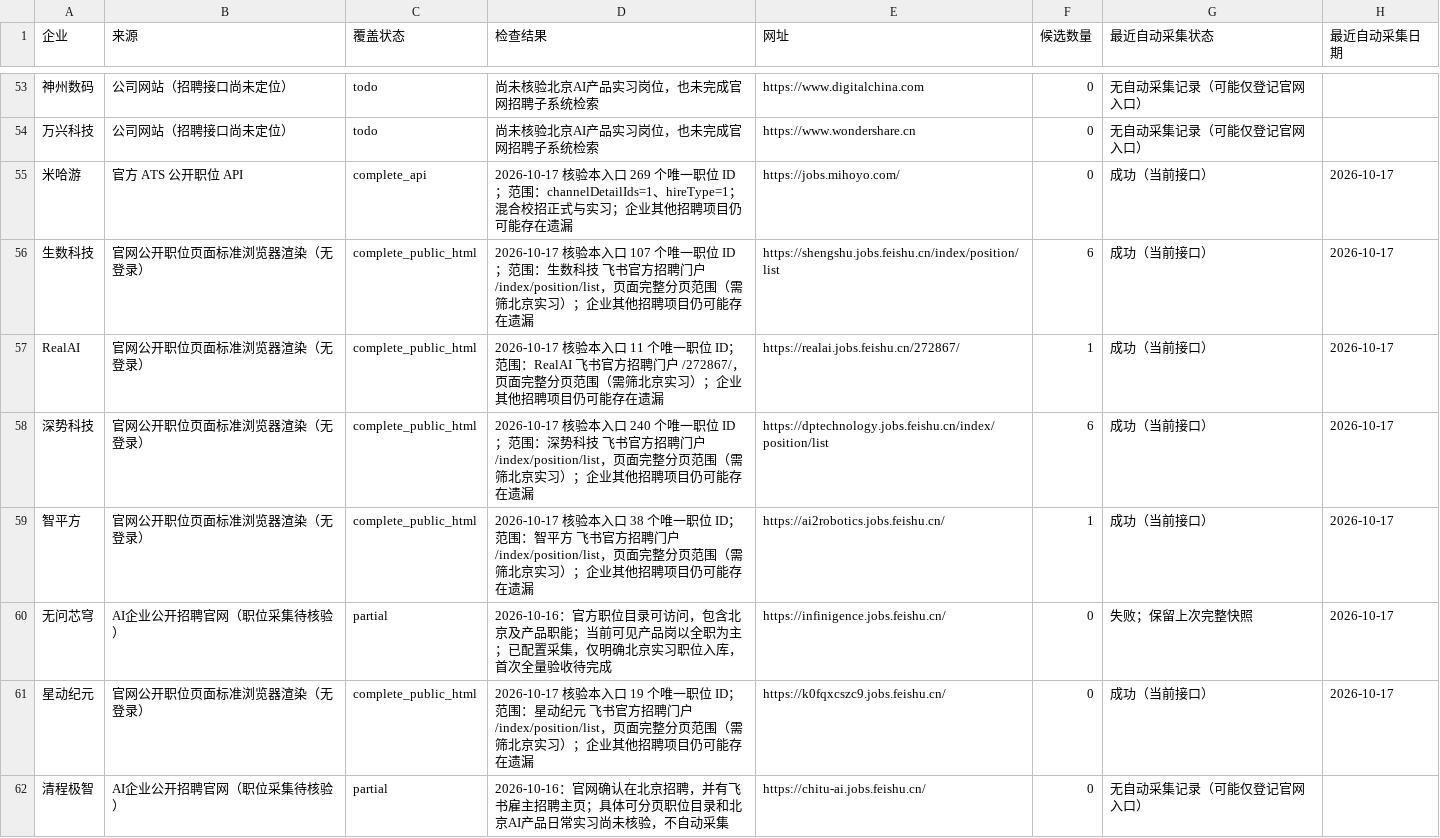
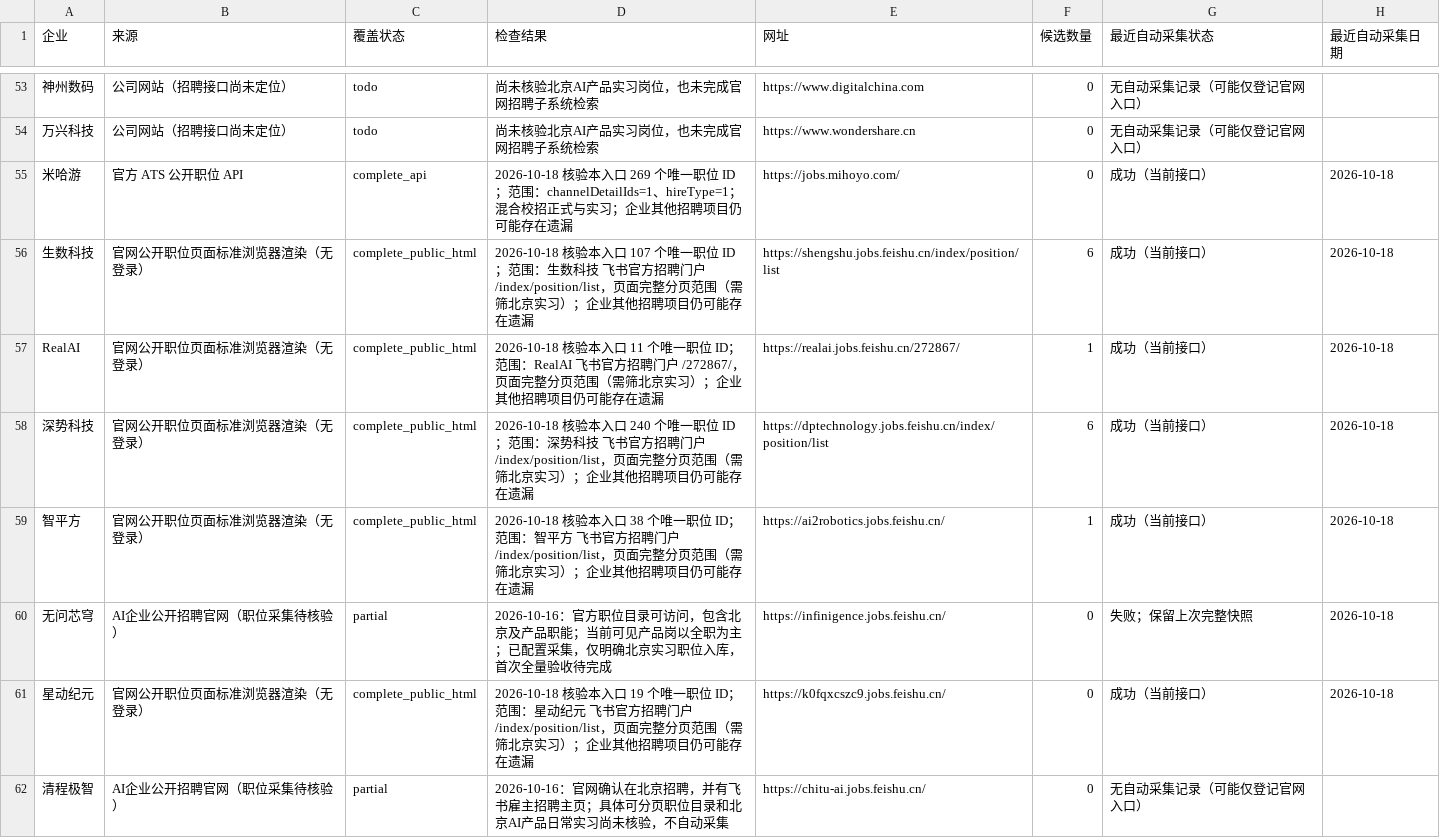
Before and after one commit to a853255726-liu/ai-product-intern-radar, a CSV file: company_coverage.csv, drawn as a sheet; only a part is shown, gaps mark what is left out; the diff covers the shown part only; the diff names each change by its address in the sheet, - before the commit and + after, or states it on an @@ line.

```diff
--- a/company_coverage.csv
+++ b/company_coverage.csv
-D55 (检查结果): 2026-10-17 核验本入…
+D55 (检查结果): 2026-10-18 核验本入…
-H55:H61 (最近自动采集日期): 2026-10-17
+H55:H61 (最近自动采集日期): 2026-10-18
-D56 (检查结果): 2026-10-17 核验本入…
+D56 (检查结果): 2026-10-18 核验本入…
-D57 (检查结果): 2026-10-17 核验本入…
+D57 (检查结果): 2026-10-18 核验本入…
-D58 (检查结果): 2026-10-17 核验本入…
+D58 (检查结果): 2026-10-18 核验本入…
-D59 (检查结果): 2026-10-17 核验本入…
+D59 (检查结果): 2026-10-18 核验本入…
-D61 (检查结果): 2026-10-17 核验本入…
+D61 (检查结果): 2026-10-18 核验本入…
```
Also changed, not shown: 43 edited cells elsewhere in this file, jobs.csv, 3 other files.
